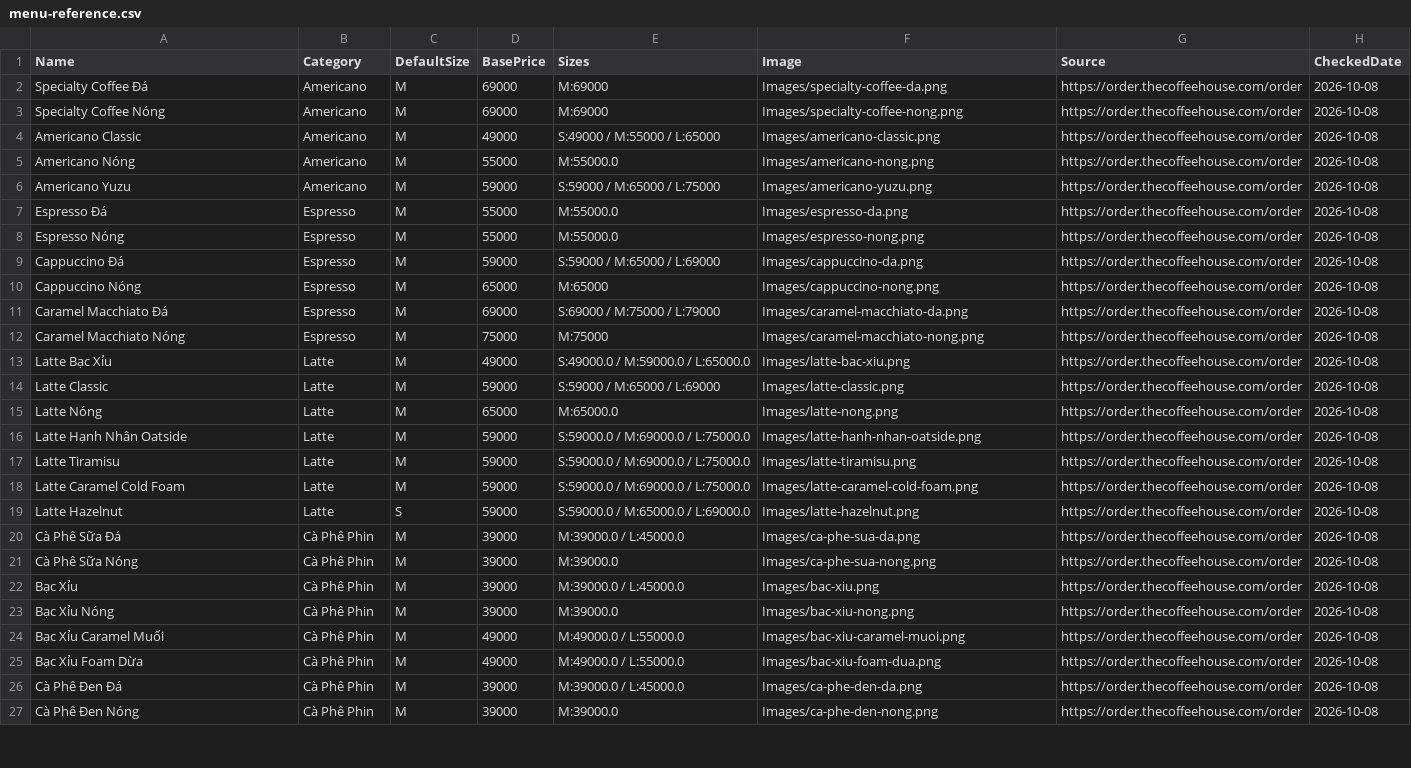
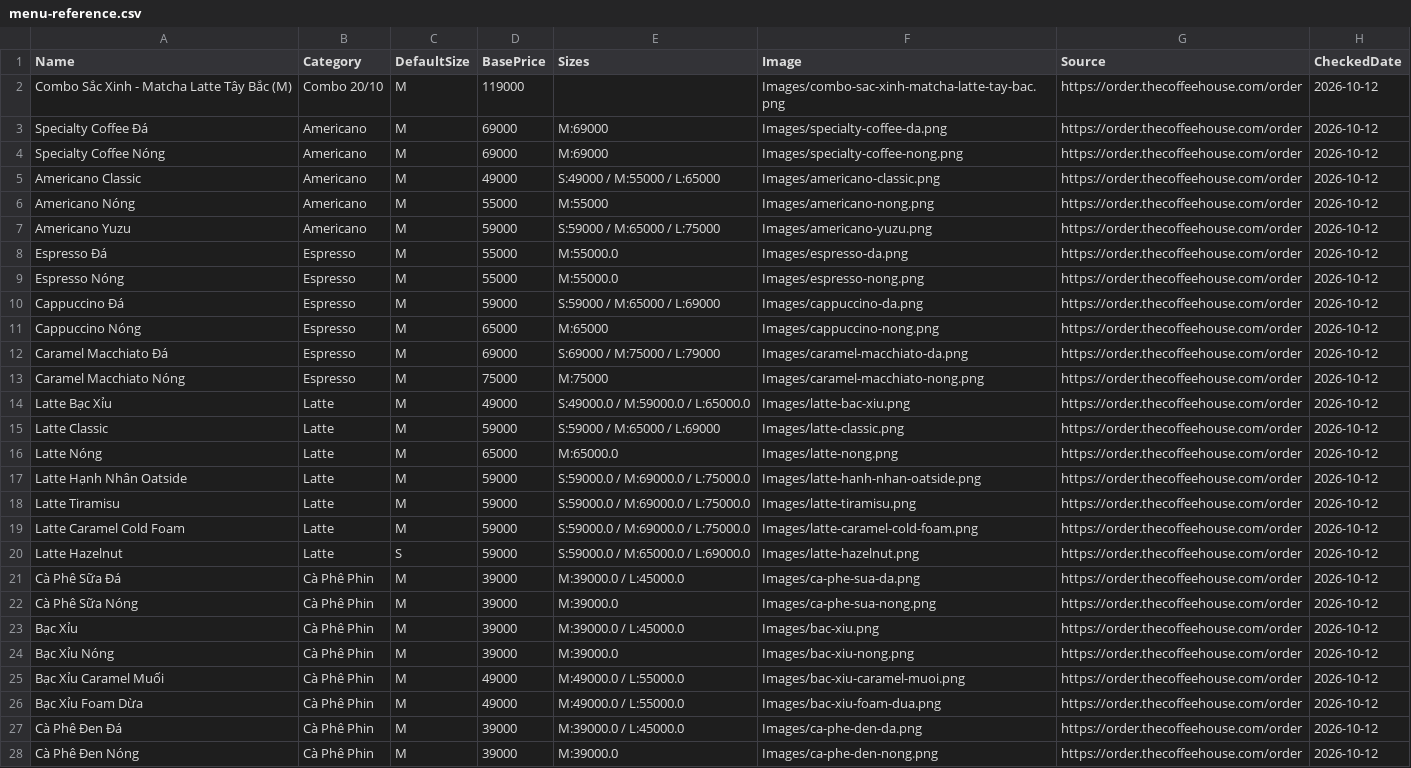
Before and after one commit to ImDT06/TheCafePOS, a CSV file: TheCafePOS_WPF/TheCafePOS_WPF/Assets/Menu/menu-reference.csv, drawn as a sheet; only a part is shown; addresses are those after the commit; the diff covers the shown part only; the diff names each change by its address in the sheet, - before the commit and + after, or states it on an @@ line.

Commit message:
feat: update TCH menu and streamline POS cart checkout
Add featured menu sections, product images, Material action icons, four-item topping pages and cash checkout dialog. Guard undo against restoring items into another draft.

Update catalog regressions, add cart UI smoke coverage, document the changes and ignore local editor/test output. Validation: 231 regression checks and 44 UI smoke checks passed.

```diff
--- a/TheCafePOS_WPF/TheCafePOS_WPF/Assets/Menu/menu-reference.csv
+++ b/TheCafePOS_WPF/TheCafePOS_WPF/Assets/Menu/menu-reference.csv
+row 2: Combo Sắc Xinh - Matcha Latte Tây Bắc (M) | Combo 20/10 | M | 119000 |  | Images/combo-sac-xinh-matcha-latte-tay-bac.png | https://order.thecoffeehouse.com/order | 2026-10-12
-H3:H28 (CheckedDate): 2026-10-08
+H3:H28 (CheckedDate): 2026-10-12
-E6 (Sizes): M:55000.0
+E6 (Sizes): M:55000
```
Also changed, not shown: 5 added rows and 90 edited cells elsewhere in this file, TheCafePOS_WPF/TheCafePOS_WPF/Assets/Menu/options-reference.csv, 52 other files.
